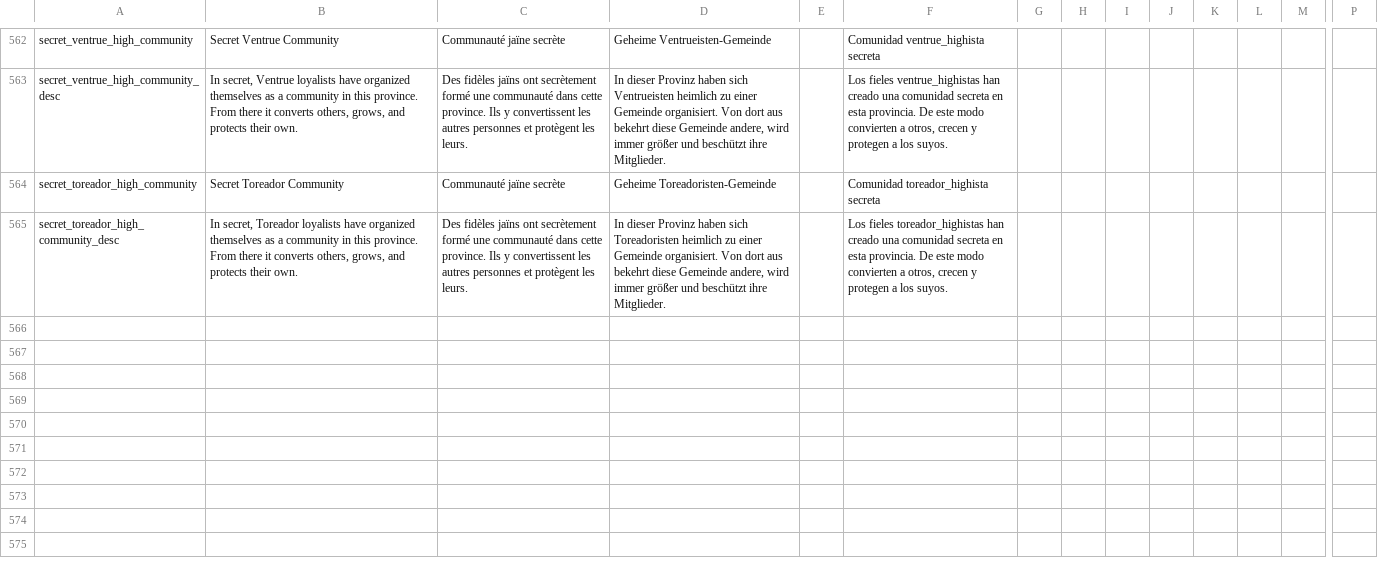
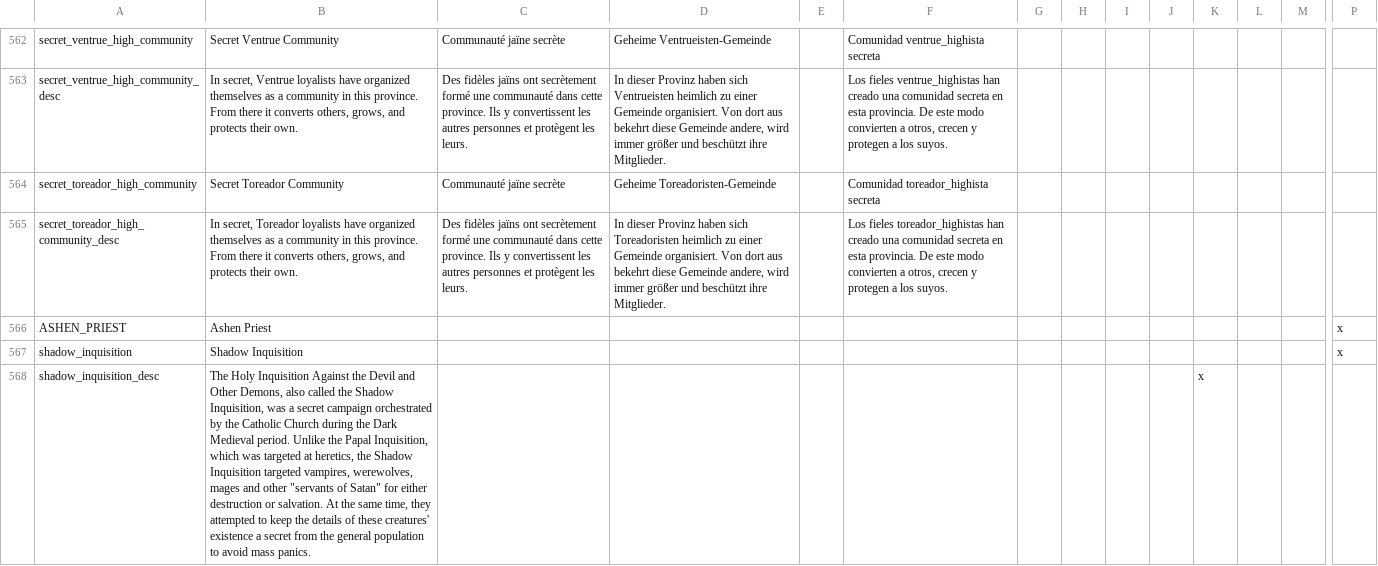
Before and after one commit to PrincesOfDarknessMod/POD-for-CK2, a CSV file: Current/Princes_of_Darkness/localisation/POD_religions.csv, drawn as a sheet; only a part is shown, gaps mark what is left out; rows hold the shown columns only; the diff names each change by its address in the sheet, - before the commit and + after, or states it on an @@ line.

Commit message:
Shadown Inquisition dynasties, new nosfeartu unit texture, influence buildings give technology points and growth modifier
Influence points and growth rate added to influence buildings.
New
Nosferatu unit texture. Changed Tzimisce unit model. Fixed Assamite unit
model blades.
Shadow Inquisition added.  Shadow Inquisition Dynaties and
Coat of Arms Added: House Murnau, Order of the Poor Knights of the
Passion of the Cross of Acre, Red Order, Sisters of St. John and Oculi
Dei.
Shadow Inquisition has a 5% to 10% chance of appearing in any
European province.
Canon Characters; Marcus Licinius, Zarathustra,
Panfilo, Anicius, Qarakh, Deverra, Arnulf the Goth, Alessandro de
Garcia,
Natalya Svyatoslav, Robin of Nottingham, Gisheler, Camilla,

```diff
--- a/Current/Princes_of_Darkness/localisation/POD_religions.csv
+++ b/Current/Princes_of_Darkness/localisation/POD_religions.csv
+row 566: ASHEN_PRIEST | Ashen Priest |  |  |  |  |  |  |  |  |  |  |  | x
+row 567: shadow_inquisition | Shadow Inquisition |  |  |  |  |  |  |  |  |  |  |  | x
+row 568: shadow_inquisition_desc | The Holy Inquisition Against the Devil and Other Demons, also called the Shadow Inquisition, was a secret campaign orchestrated by the Catholic Church during the Dark Medieval period. Unlike the Papal Inquisition, which was targeted at heretics, the Shadow Inquisition targeted vampires, werewolves, mages and other "servants of Satan" for either destruction or salvation. At the same time, they attempted to keep the details of these creatures' existence a secret from the general population to avoid mass panics. |  |  |  |  |  |  |  |  | x
```
Also changed, not shown: Current/Princes_of_Darkness/localisation/POD_WikipediaLinks.csv, Current/Princes_of_Darkness/localisation/POD_nicknames_vampire.csv, 53 other files.
